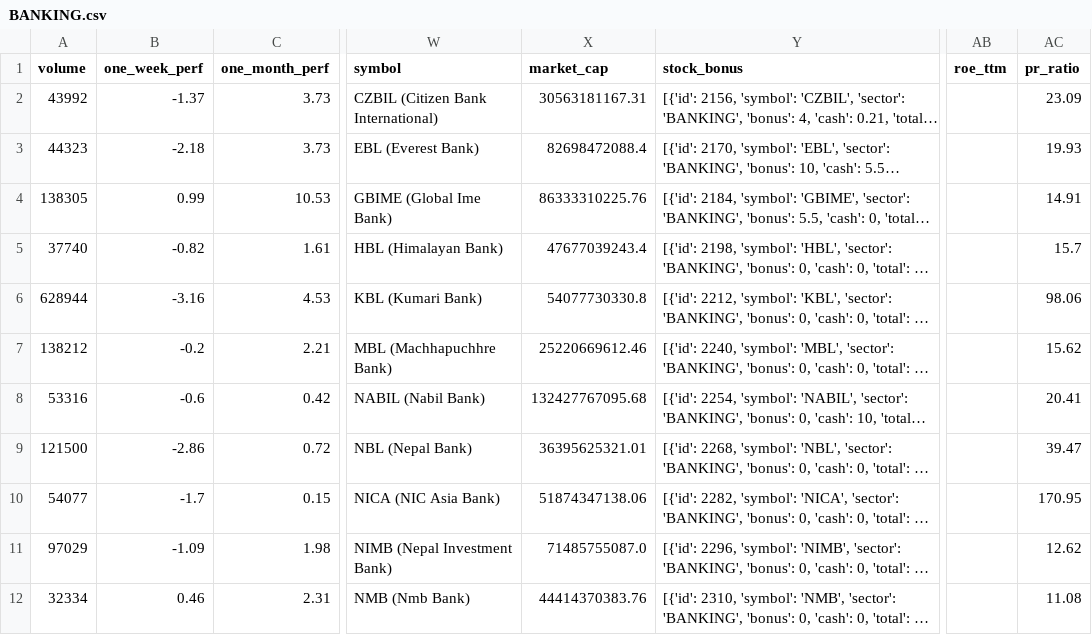
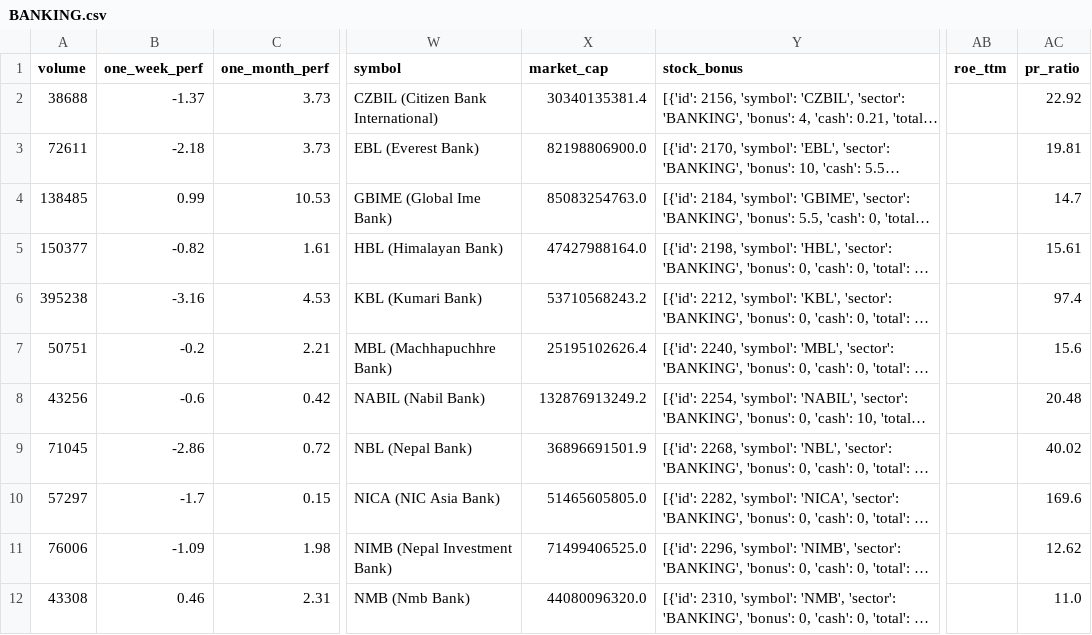
Before and after one commit to subediparas5/nepse-signaling, a CSV file: data/BANKING.csv, drawn as a sheet; only a part is shown, gaps mark what is left out; long unchanged cells end in …; the diff covers the shown part only; the diff names each change by its address in the sheet, - before the commit and + after, or states it on an @@ line.

```diff
--- a/data/BANKING.csv
+++ b/data/BANKING.csv
-A2 (volume): 43992
+A2 (volume): 38688
-X2 (market_cap): 30563181167.31
+X2 (market_cap): 30340135381.4
-AC2 (pr_ratio): 23.09
+AC2 (pr_ratio): 22.92
-A3 (volume): 44323
+A3 (volume): 72611
-X3 (market_cap): 82698472088.4
+X3 (market_cap): 82198806900.0
-AC3 (pr_ratio): 19.93
+AC3 (pr_ratio): 19.81
-A4 (volume): 138305
+A4 (volume): 138485
-X4 (market_cap): 86333310225.76
+X4 (market_cap): 85083254763.0
-AC4 (pr_ratio): 14.91
+AC4 (pr_ratio): 14.7
-A5 (volume): 37740
+A5 (volume): 150377
-X5 (market_cap): 47677039243.4
+X5 (market_cap): 47427988164.0
-AC5 (pr_ratio): 15.7
+AC5 (pr_ratio): 15.61
-A6 (volume): 628944
+A6 (volume): 395238
-X6 (market_cap): 54077730330.8
+X6 (market_cap): 53710568243.2
-AC6 (pr_ratio): 98.06
+AC6 (pr_ratio): 97.4
-A7 (volume): 138212
+A7 (volume): 50751
-X7 (market_cap): 25220669612.46
+X7 (market_cap): 25195102626.4
-AC7 (pr_ratio): 15.62
+AC7 (pr_ratio): 15.6
-A8 (volume): 53316
+A8 (volume): 43256
-X8 (market_cap): 132427767095.68
+X8 (market_cap): 132876913249.2
-AC8 (pr_ratio): 20.41
+AC8 (pr_ratio): 20.48
-A9 (volume): 121500
+A9 (volume): 71045
-X9 (market_cap): 36395625321.01
+X9 (market_cap): 36896691501.9
-AC9 (pr_ratio): 39.47
+AC9 (pr_ratio): 40.02
-A10 (volume): 54077
+A10 (volume): 57297
-X10 (market_cap): 51874347138.06
+X10 (market_cap): 51465605805.0
-AC10 (pr_ratio): 170.95
+AC10 (pr_ratio): 169.6
-A11 (volume): 97029
+A11 (volume): 76006
-X11 (market_cap): 71485755087.0
+X11 (market_cap): 71499406525.0
-A12 (volume): 32334
+A12 (volume): 43308
-X12 (market_cap): 44414370383.76
+X12 (market_cap): 44080096320.0
-AC12 (pr_ratio): 11.08
+AC12 (pr_ratio): 11.0
```
Also changed, not shown: 15 edited cells elsewhere in this file, data/DEVBANK.csv, data/HYDROPOWER.csv, 10 other files.
